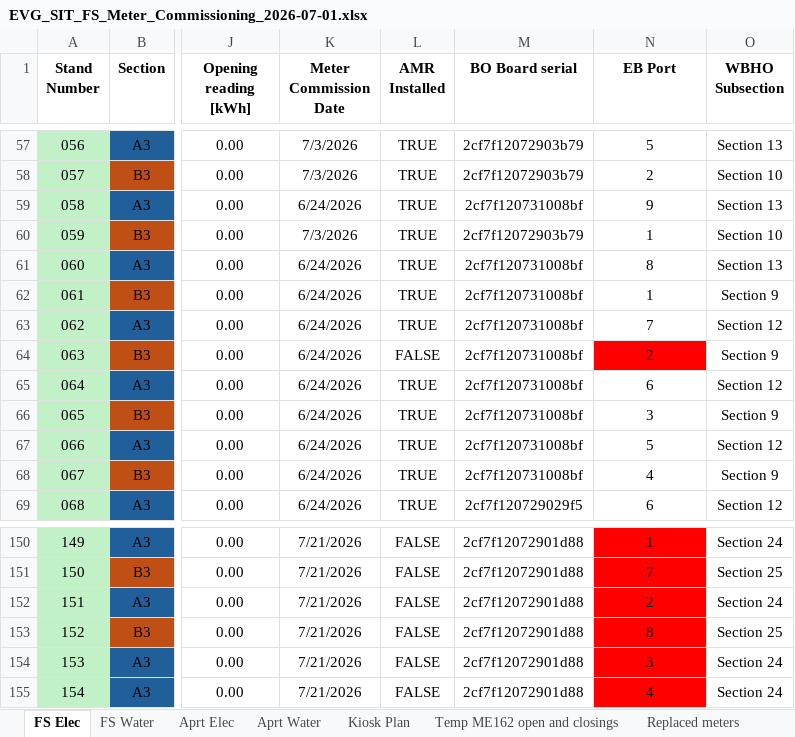
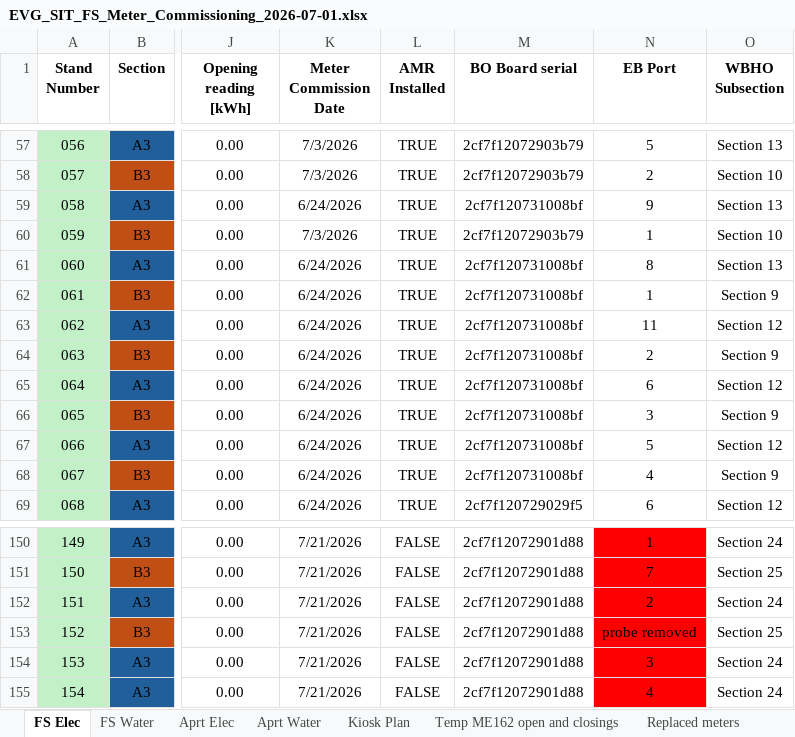
Before and after one commit to ruanvanheerden97/EVGSitariProject, an Excel workbook: EVG_SIT_FS_Meter_Commissioning_2026-07-01.xlsx, sheet FS Elec, drawn as a sheet; only a part is shown, gaps mark what is left out; values as stored, in another font and other column widths than the file's, no borders; conditional formats not drawn; the diff names each change by its address in the sheet, - before the commit and + after, or states it on an @@ line.

Commit message:
Water meters replaced, elec AMR installed unit 63

```diff
--- a/EVG_SIT_FS_Meter_Commissioning_2026-07-01.xlsx (sheet FS Elec)
+++ b/EVG_SIT_FS_Meter_Commissioning_2026-07-01.xlsx (sheet FS Elec)
-N63 (EB Port): 7
+N63 (EB Port): 11
-L64 (AMR Installed): FALSE
+L64 (AMR Installed): TRUE
-N64 fill: #FF0000
+N64 fill: none
-N153 (EB Port): 8
+N153 (EB Port): probe removed
```
Also changed, not shown: sheet Replaced meters, sheet FS Water.
